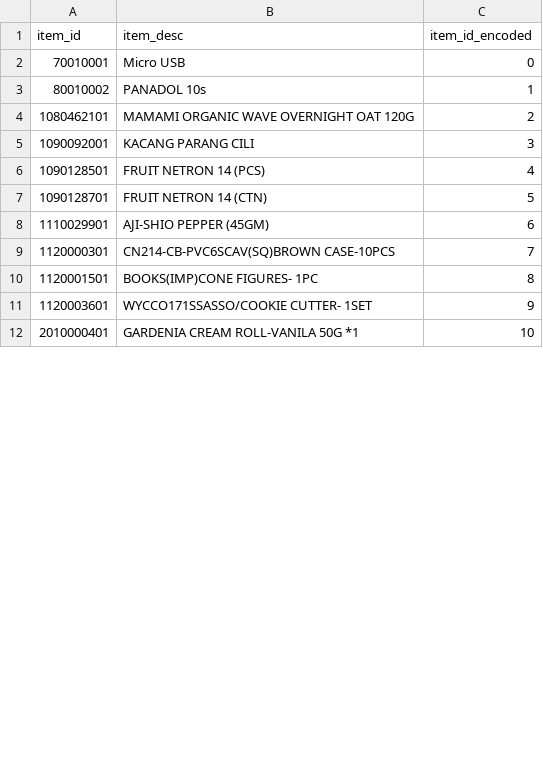
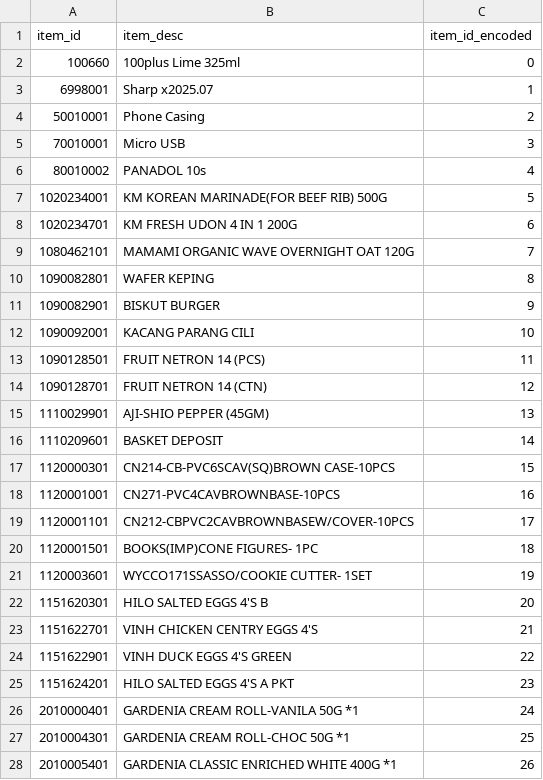
Before and after one commit to TheUnknownOriginal/fyp2-fastapi, a CSV file: preprocessed/item_mapping.csv, drawn as a sheet; only a part is shown; the diff covers the shown part only.

```diff
--- a/preprocessed/item_mapping.csv
+++ b/preprocessed/item_mapping.csv
@@ -1,12 +1,28 @@
 item_id,item_desc,item_id_encoded
-70010001,Micro USB,0
-80010002,PANADOL 10s,1
-1080462101,MAMAMI ORGANIC WAVE OVERNIGHT OAT 120G,2
-1090092001,KACANG PARANG CILI,3
-1090128501,FRUIT NETRON 14 (PCS),4
-1090128701,FRUIT NETRON 14 (CTN),5
-1110029901,AJI-SHIO PEPPER (45GM),6
-1120000301,CN214-CB-PVC6SCAV(SQ)BROWN CASE-10PCS,7
-1120001501,BOOKS(IMP)CONE FIGURES- 1PC,8
-1120003601,WYCCO171SSASSO/COOKIE CUTTER- 1SET,9
-2010000401,GARDENIA CREAM ROLL-VANILA 50G *1,10
+100660,100plus Lime 325ml,0
+6998001,Sharp x2025.07,1
+50010001,Phone Casing,2
+70010001,Micro USB,3
+80010002,PANADOL 10s,4
+1020234001,KM KOREAN MARINADE(FOR BEEF RIB) 500G,5
+1020234701,KM FRESH UDON 4 IN 1 200G,6
+1080462101,MAMAMI ORGANIC WAVE OVERNIGHT OAT 120G,7
+1090082801,WAFER KEPING,8
+1090082901,BISKUT BURGER,9
+1090092001,KACANG PARANG CILI,10
+1090128501,FRUIT NETRON 14 (PCS),11
+1090128701,FRUIT NETRON 14 (CTN),12
+1110029901,AJI-SHIO PEPPER (45GM),13
+1110209601,BASKET DEPOSIT,14
+1120000301,CN214-CB-PVC6SCAV(SQ)BROWN CASE-10PCS,15
+1120001001,CN271-PVC4CAVBROWNBASE-10PCS,16
+1120001101,CN212-CBPVC2CAVBROWNBASEW/COVER-10PCS,17
+1120001501,BOOKS(IMP)CONE FIGURES- 1PC,18
+1120003601,WYCCO171SSASSO/COOKIE CUTTER- 1SET,19
+1151620301,HILO SALTED EGGS 4'S B,20
+1151622701,VINH CHICKEN CENTRY EGGS 4'S,21
+1151622901,VINH DUCK EGGS 4'S GREEN,22
+1151624201,HILO SALTED EGGS 4'S A PKT,23
+2010000401,GARDENIA CREAM ROLL-VANILA 50G *1,24
+2010004301,GARDENIA CREAM ROLL-CHOC 50G *1,25
+2010005401,GARDENIA CLASSIC ENRICHED WHITE 400G *1,26
```
Also changed, not shown: 34 added rows and 39 edited cells elsewhere in this file, 6 other files.
